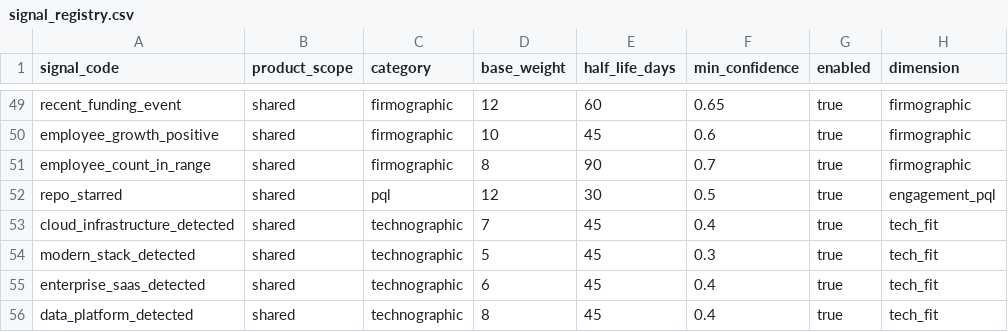
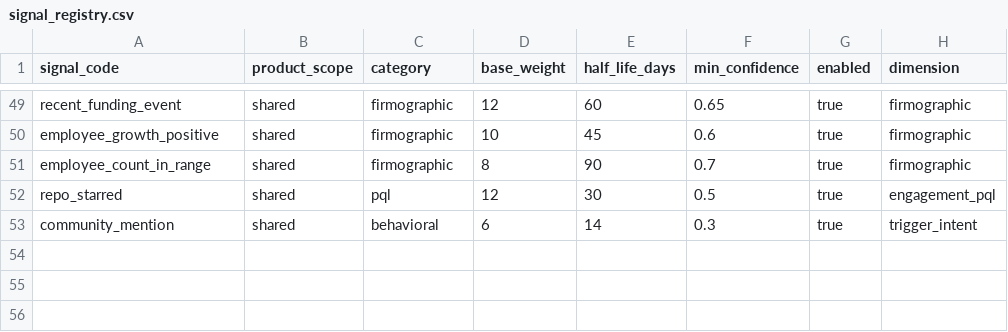
Before and after one commit to Riyami28/signals, a CSV file: config/signal_registry.csv, drawn as a sheet; only a part is shown, gaps mark what is left out.

Commit message:
feat: Add Reddit data collection with RapidAPI integration
- Reddit collector (search + RapidAPI)
- Official subreddit collector
- 27 community keywords
- community_mention signal
- Reddit-only source configuration

```diff
--- a/config/signal_registry.csv
+++ b/config/signal_registry.csv
@@ -52,5 +52,2 @@ employee_count_in_range,shared,firmographic,8,90,0.7,true,firmographic
 repo_starred,shared,pql,12,30,0.5,true,engagement_pql
-cloud_infrastructure_detected,shared,technographic,7,45,0.4,true,tech_fit
-modern_stack_detected,shared,technographic,5,45,0.3,true,tech_fit
-enterprise_saas_detected,shared,technographic,6,45,0.4,true,tech_fit
-data_platform_detected,shared,technographic,8,45,0.4,true,tech_fit
+community_mention,shared,behavioral,6,14,0.3,true,trigger_intent
```
Also changed, not shown: 2 other files.
